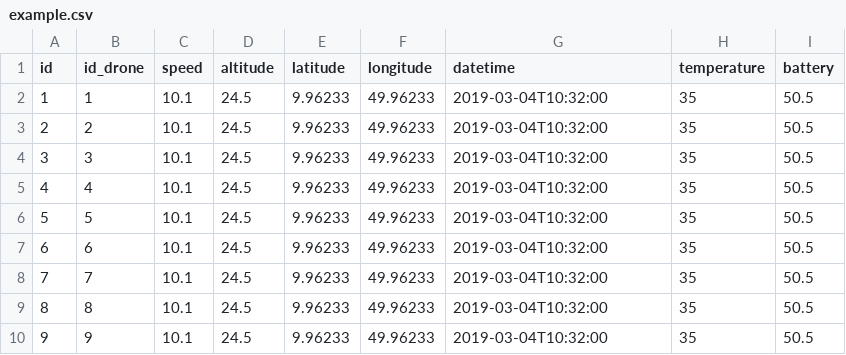
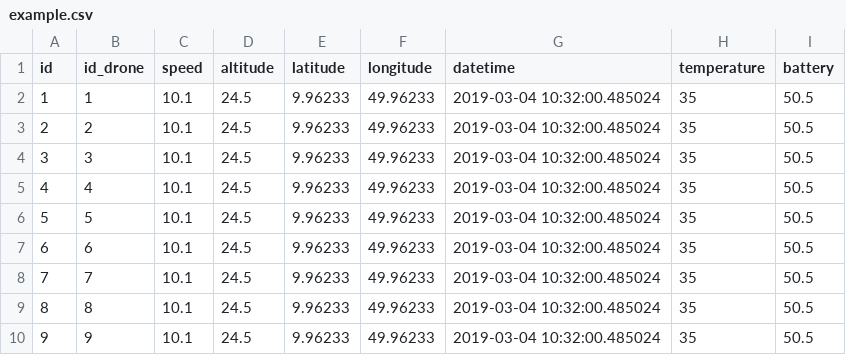
Before and after one commit to ChoKaPeek/scala, a CSV file: data/population/log/example.csv, drawn as a sheet; the diff names each change by its address in the sheet, - before the commit and + after, or states it on an @@ line.

```diff
--- a/data/population/log/example.csv
+++ b/data/population/log/example.csv
-G2:G10 (datetime): 2019-03-04T10:32:00
+G2:G10 (datetime): 2019-03-04 10:32:00.485024
```
Also changed, not shown: data/logs/csv/example.csv.
